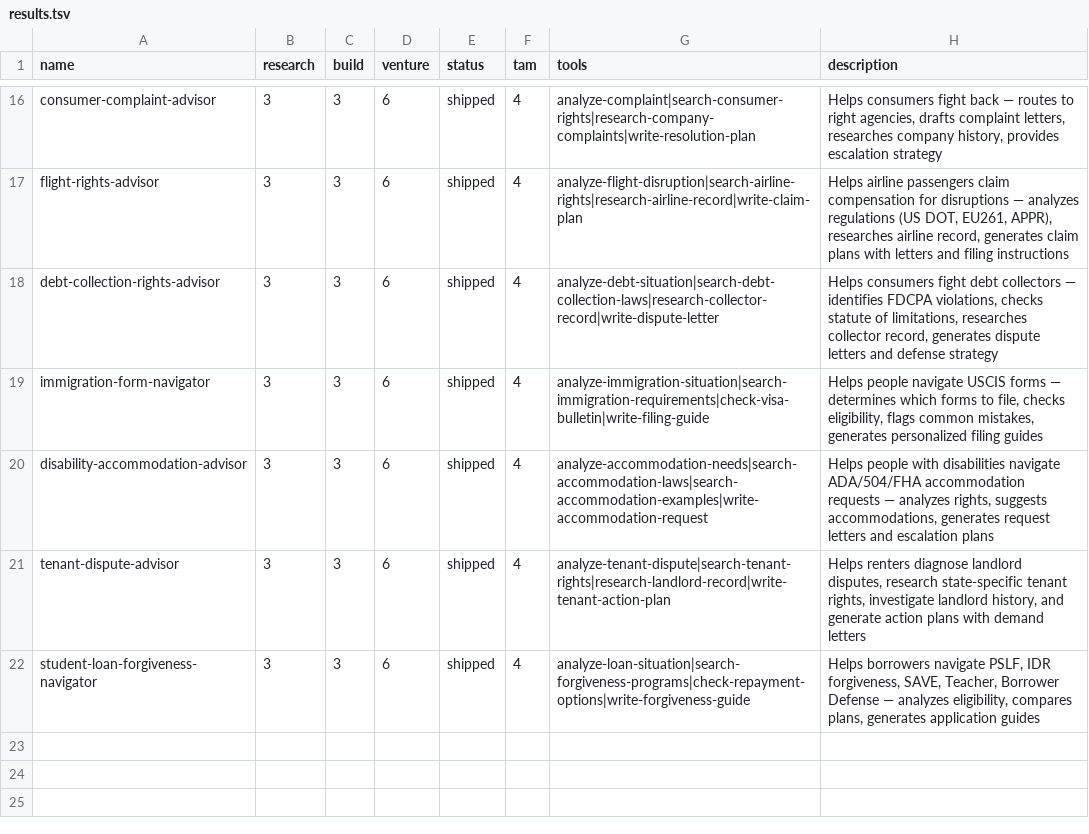
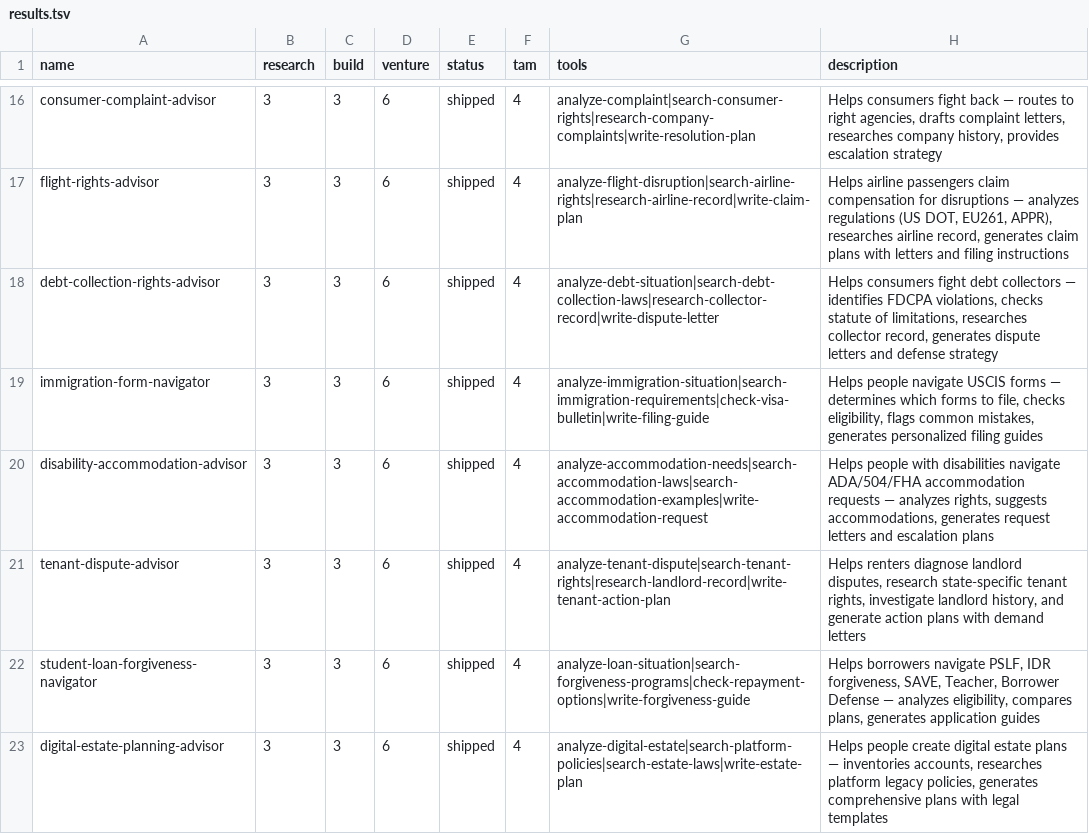
Before and after one commit to vgwe2e/agent-factory, a TSV file: results.tsv, drawn as a sheet; only a part is shown, gaps mark what is left out; the diff names each change by its address in the sheet, - before the commit and + after, or states it on an @@ line.

```diff
--- a/results.tsv
+++ b/results.tsv
+row 23: digital-estate-planning-advisor | 3 | 3 | 6 | shipped | 4 | analyze-digital-estate|search-platform-policies|search-estate-laws|write-estate-plan | Helps people create digital estate plans — inventories accounts, researches platform legacy policies, generates comprehensive plans with legal templates
```
Also changed, not shown: 35 other files.
